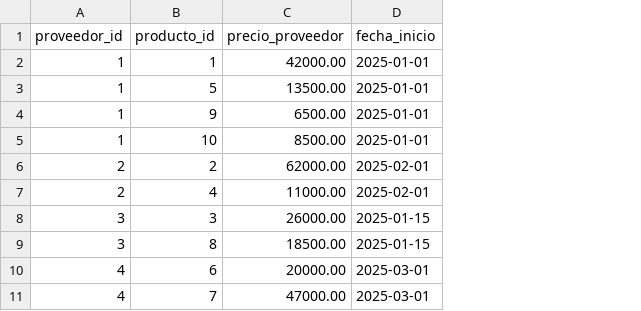
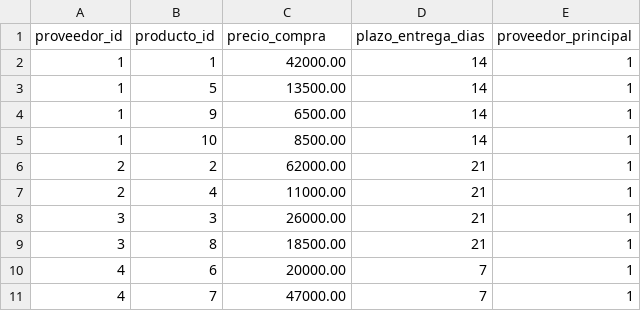
Before and after one commit to frzambra/big_data_analytics, a CSV file: labs/data/lab07/proveedor_producto.csv, drawn as a sheet; removed rows and columns are numbered as before the commit, all else as after; the diff names each change by its address in the sheet, - before the commit and + after, or states it on an @@ line.

```diff
--- a/labs/data/lab07/proveedor_producto.csv
+++ b/labs/data/lab07/proveedor_producto.csv
-column D (fecha_inicio), rows 2-11: 2025-01-01 | 2025-01-01 | 2025-01-01 | 2025-01-01 | 2025-02-01 | 2025-02-01 | 2025-01-15 | 2025-01-15 | 2025-03-01 | 2025-03-01
+column D (plazo_entrega_dias), rows 2-11: 14 | 14 | 14 | 14 | 21 | 21 | 21 | 21 | 7 | 7
+column E (proveedor_principal), rows 2-11: all 1
-C1: precio_proveedor
+C1: precio_compra
```
Also changed, not shown: labs/data/lab07/proveedores.csv, 12 other files.
